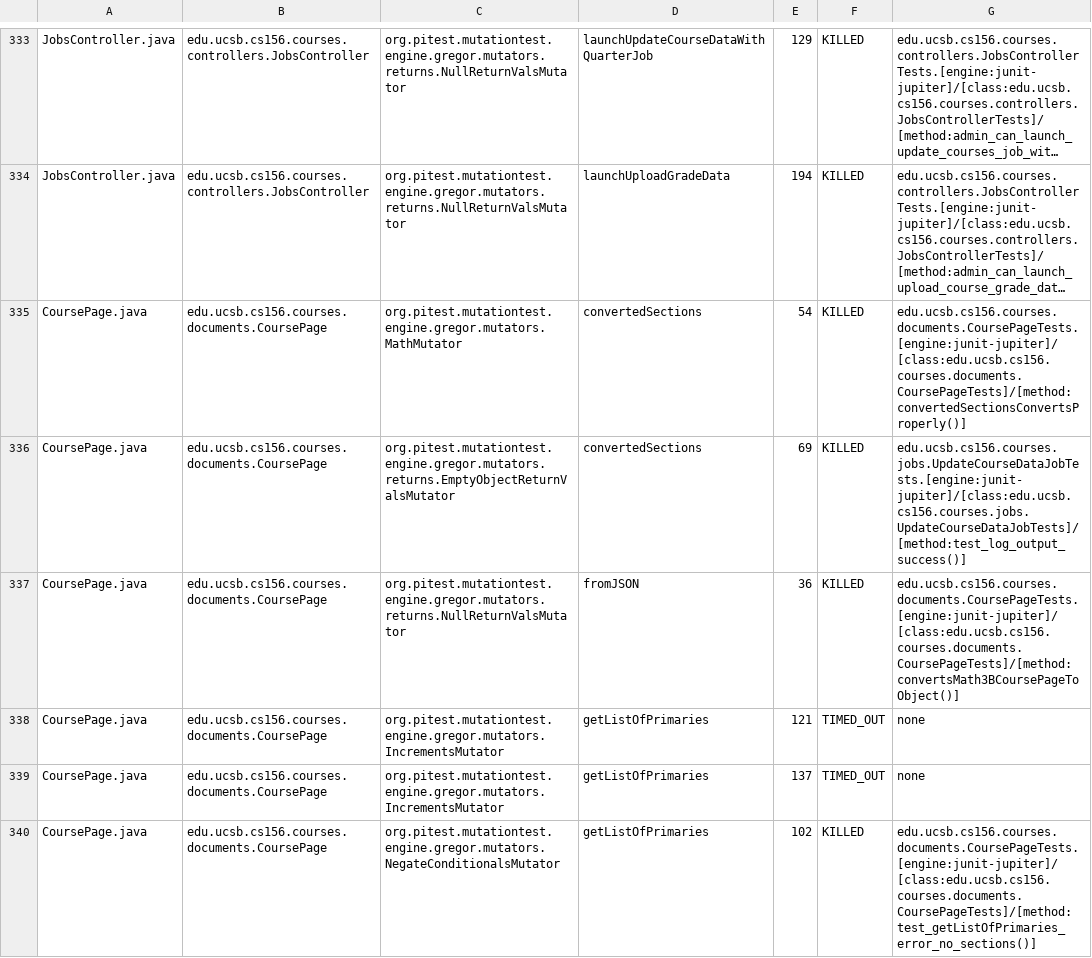
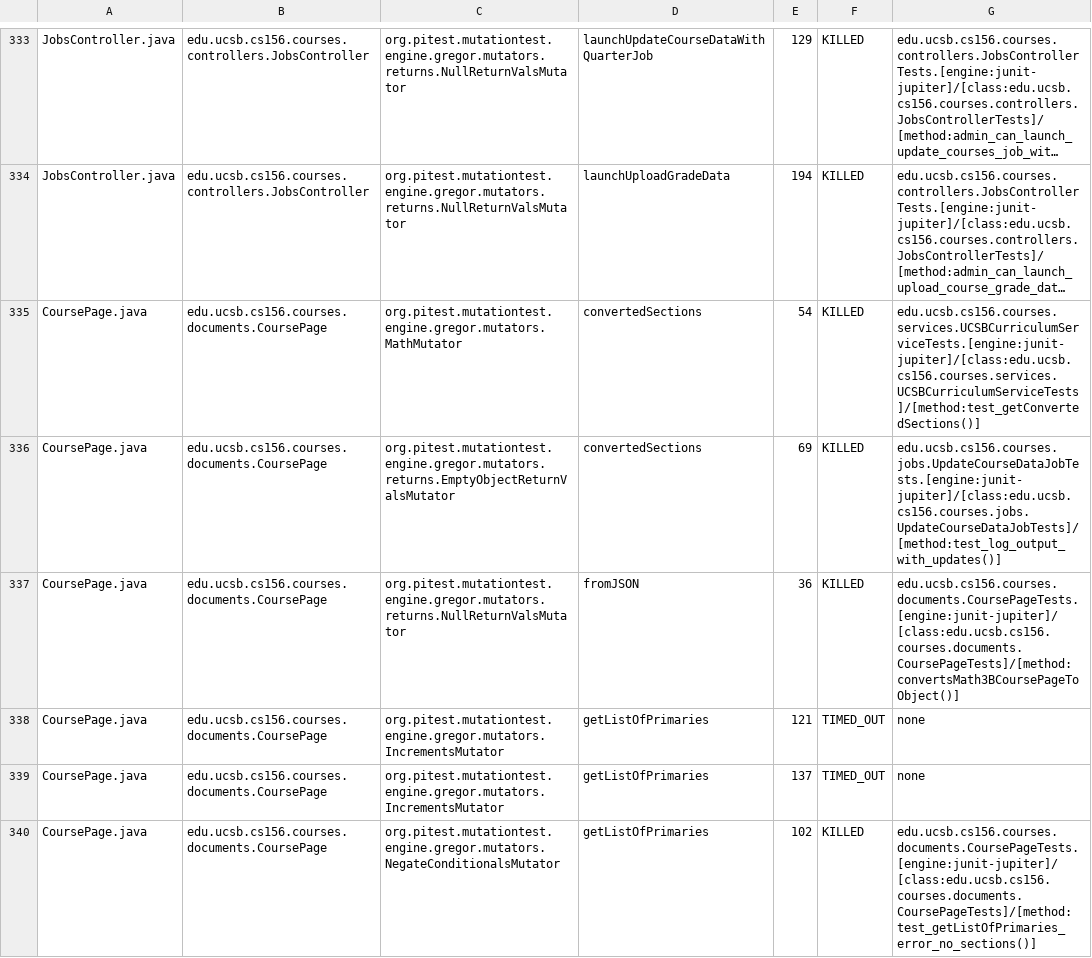
Before and after one commit to ucsb-cs156-s26/proj-courses-s26-02, a CSV file: prs/46/pitest/mutations.csv, drawn as a sheet; only a part is shown, gaps mark what is left out; long unchanged cells end in …; the diff covers the shown part only; the diff names each change by its address in the sheet, - before the commit and + after, or states it on an @@ line.

Commit message:
Deploying to gh-pages from @ ucsb-cs156-s26/proj-courses-s26-02@59f49cd11abdc4c86bbe4780bf317c6c6bce67a4 🚀

```diff
--- a/prs/46/pitest/mutations.csv
+++ b/prs/46/pitest/mutations.csv
-G335: edu.ucsb.cs156.courses.documents.CoursePageTests.[engine:junit-jupiter]/[class:edu.ucsb.cs156.courses.documents.CoursePageTests]/[method:convertedSectionsConvertsProperly()]
+G335: edu.ucsb.cs156.courses.services.UCSBCurriculumServiceTests.[engine:junit-jupiter]/[class:edu.ucsb.cs156.courses.services.UCSBCurriculumServiceTests]/[method:test_getConvertedSections()]
-G336: edu.ucsb.cs156.courses.jobs.UpdateCourseDataJobTests.[engine:junit-jupiter]/[class:edu.ucsb.cs156.courses.jobs.UpdateCourseDataJobTests]/[method:test_log_output_success()]
+G336: edu.ucsb.cs156.courses.jobs.UpdateCourseDataJobTests.[engine:junit-jupiter]/[class:edu.ucsb.cs156.courses.jobs.UpdateCourseDataJobTests]/[method:test_log_output_with_updates()]
```
Also changed, not shown: 2 added rows, 2 removed rows and 48 edited cells elsewhere in this file, 54 other files.
